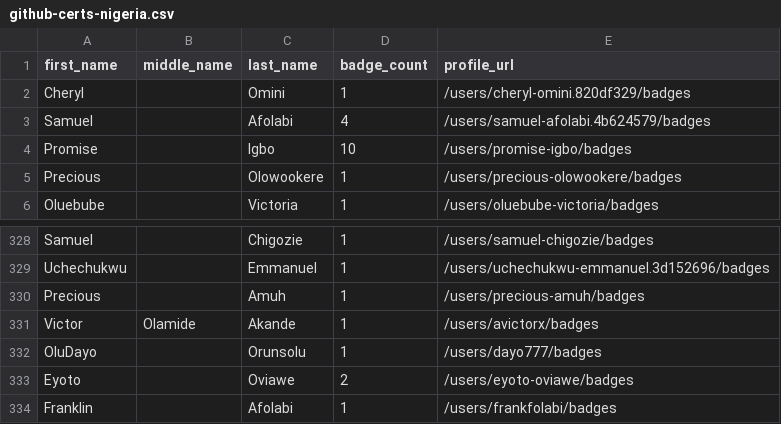
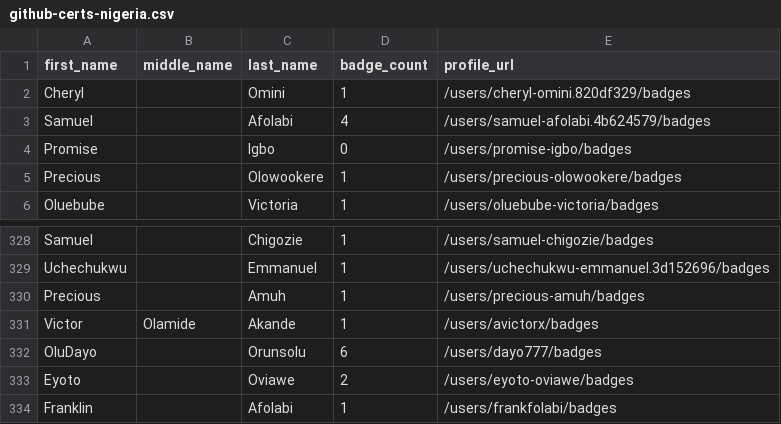
Before and after one commit to andrediasbr/github-certification-ranking, a CSV file: datasource/github-certs-nigeria.csv, drawn as a sheet; only a part is shown, gaps mark what is left out.

```diff
--- a/datasource/github-certs-nigeria.csv
+++ b/datasource/github-certs-nigeria.csv
@@ -3,3 +3,3 @@ Cheryl,,Omini,1,/users/cheryl-omini.820df329/badges
 Samuel,,Afolabi,4,/users/samuel-afolabi.4b624579/badges
-Promise,,Igbo,10,/users/promise-igbo/badges
+Promise,,Igbo,0,/users/promise-igbo/badges
 Precious,,Olowookere,1,/users/precious-olowookere/badges
@@ -331,3 +331,3 @@ Precious,,Amuh,1,/users/precious-amuh/badges
 Victor,Olamide,Akande,1,/users/avictorx/badges
-OluDayo,,Orunsolu,1,/users/dayo777/badges
+OluDayo,,Orunsolu,6,/users/dayo777/badges
 Eyoto,,Oviawe,2,/users/eyoto-oviawe/badges
```
Also changed, not shown: datasource/github-certs-algeria.csv, datasource/github-certs-angola.csv, 41 other files.
